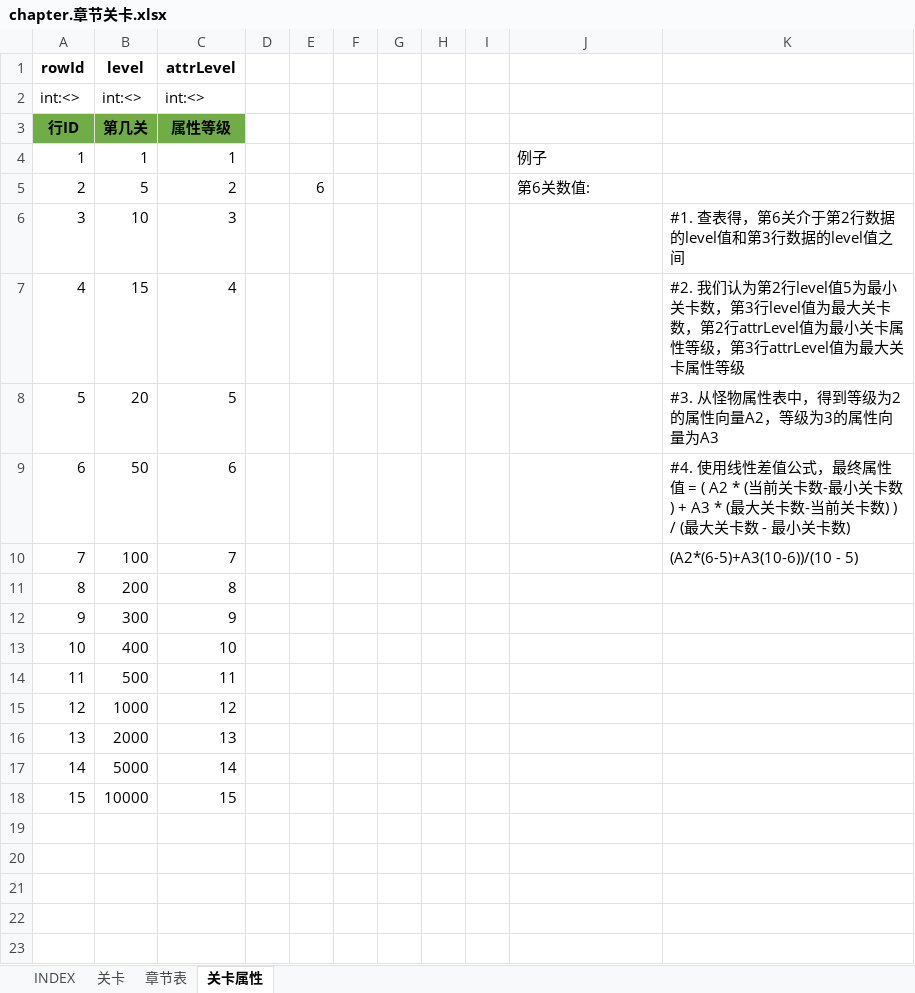
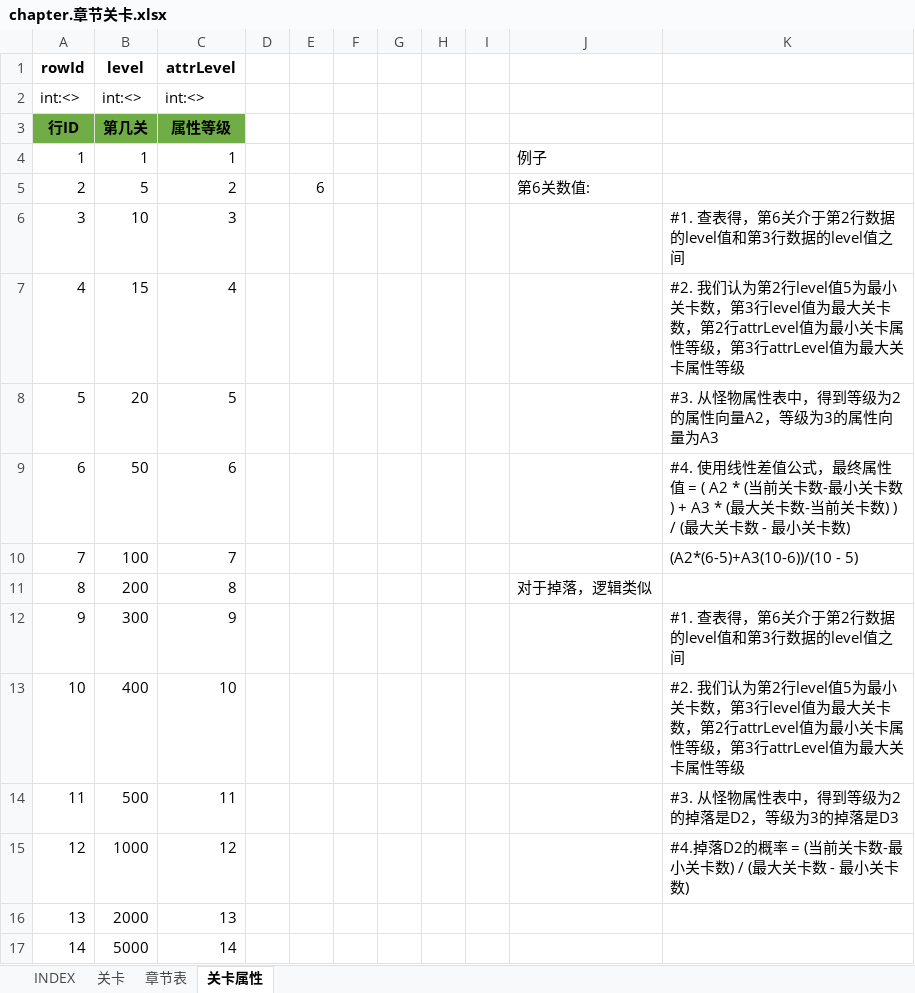
Before and after one commit to hataksumo/UIDesigner, an Excel workbook: Excel/chapter.章节关卡.xlsx, sheet 关卡属性, drawn as a sheet; only a part is shown; the shorter side is filled out with more unchanged rows; values as stored, in another font and other column widths than the file's, no borders; the diff names each change by its address in the sheet, - before the commit and + after, or states it on an @@ line.

Commit message:
掉落公式

```diff
--- a/Excel/chapter.章节关卡.xlsx (sheet 关卡属性)
+++ b/Excel/chapter.章节关卡.xlsx (sheet 关卡属性)
-J11: (empty)
+J11: 对于掉落，逻辑类似
-K12: (empty)
+K12: #1. 查表得，第6关介于第2行数据的level值和第3行数据的level值之间
-K13: (empty)
+K13: #2. 我们认为第2行level值5为最小关卡数，第3行level值为最大关卡数，第2行attrLevel值为最小关卡属性等级，第3行attrLevel值为最大关卡属性等级
-K14: (empty)
+K14: #3. 从怪物属性表中，得到等级为2的掉落是D2，等级为3的掉落是D3
-K15: (empty)
+K15: #4.掉落D2的概率 = (当前关卡数-最小关卡数) / (最大关卡数 - 最小关卡数)
```
